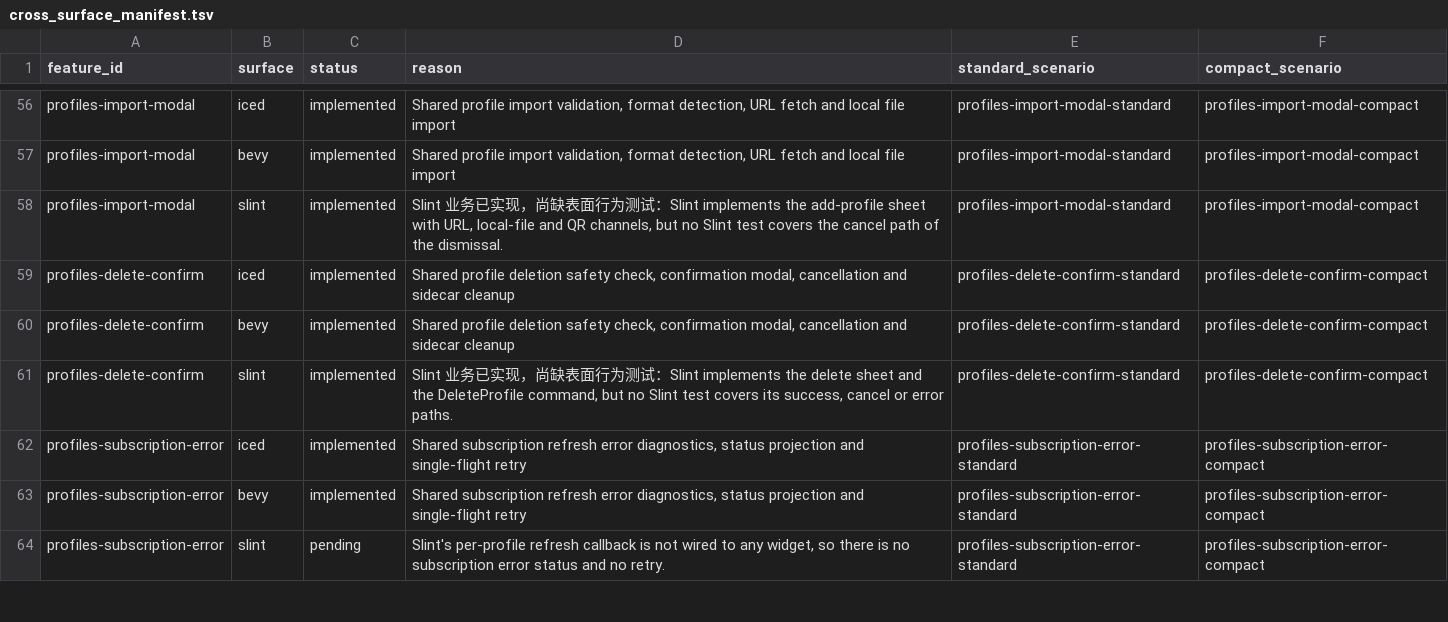
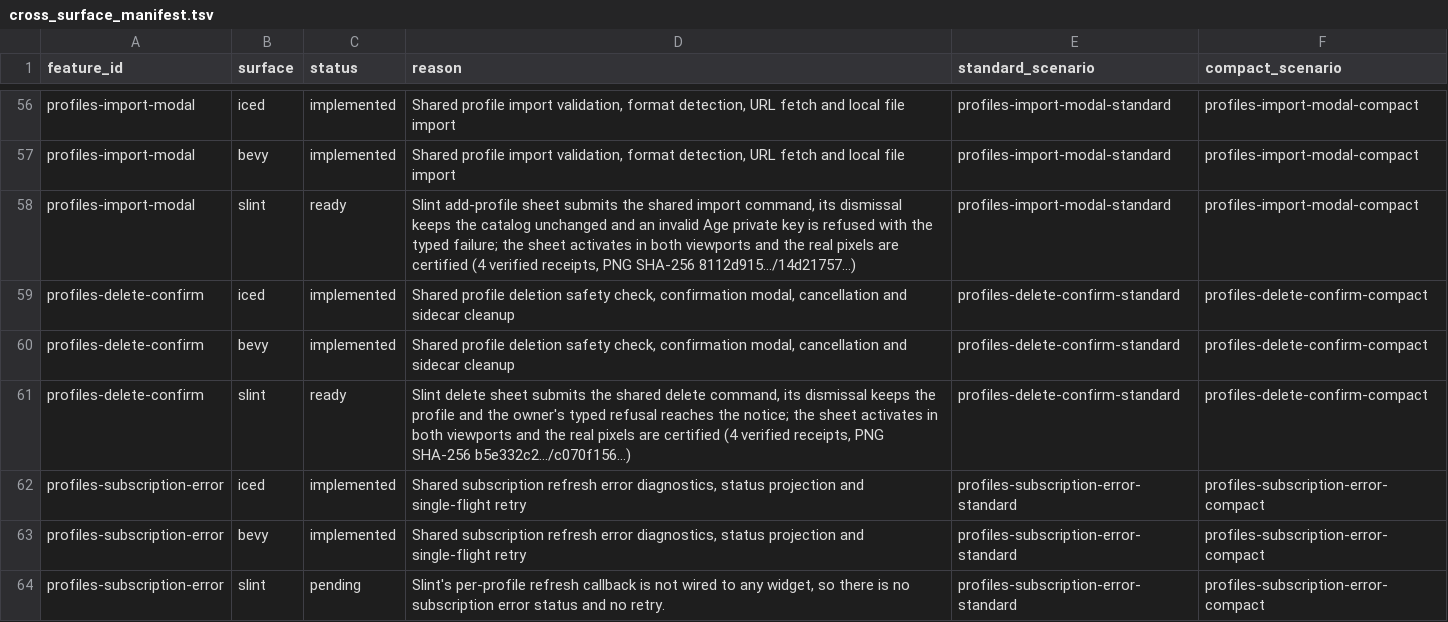
Before and after one commit to zhugenanbei181/music-frog, a TSV file: scripts/parity/cross_surface_manifest.tsv, drawn as a sheet; only a part is shown, gaps mark what is left out.

Commit message:
feat(parity): express a certified cell in the registry and keep the pixel layer honest
The manifest knew three states but only two of them were usable: a cell that
had really been certified with pixels could not be recorded, because the
structure-only resolver has no receipts and therefore rejected every
`ready` cell as "ready without verified pixels".

- The resolver now distinguishes "the pixel layer cannot be judged here"
  from "the pixel layer is missing". A structure-only run checks the schema
  and the anchors; the acceptance run keeps its authority over the pixels and
  still rejects a ready cell without verified standard and compact pixels.
- The two Slint cells that really were certified — the add-profile sheet and
  the delete-confirmation sheet, both with a real scenario anchor and four
  verified pixel receipts — move from `implemented` to `ready` and say which
  evidence backs them.

```diff
--- a/scripts/parity/cross_surface_manifest.tsv
+++ b/scripts/parity/cross_surface_manifest.tsv
@@ -57,6 +57,6 @@ profiles-import-modal	iced	implemented	Shared profile import validation, format
 profiles-import-modal	bevy	implemented	Shared profile import validation, format detection, URL fetch and local file import	profiles-import-modal-standard	profiles-import-modal-compact
-profiles-import-modal	slint	implemented	Slint 业务已实现，尚缺表面行为测试：Slint implements the add-profile sheet with URL, local-file and QR channels, but no Slint test covers the cancel path of the dismissal.	profiles-import-modal-standard	profiles-import-modal-compact
+profiles-import-modal	slint	ready	Slint add-profile sheet submits the shared import command, its dismissal keeps the catalog unchanged and an invalid Age private key is refused with the typed failure; the sheet activates in both viewports and the real pixels are certified (4 verified receipts, PNG SHA-256 8112d915…/14d21757…)	profiles-import-modal-standard	profiles-import-modal-compact
 profiles-delete-confirm	iced	implemented	Shared profile deletion safety check, confirmation modal, cancellation and sidecar cleanup	profiles-delete-confirm-standard	profiles-delete-confirm-compact
 profiles-delete-confirm	bevy	implemented	Shared profile deletion safety check, confirmation modal, cancellation and sidecar cleanup	profiles-delete-confirm-standard	profiles-delete-confirm-compact
-profiles-delete-confirm	slint	implemented	Slint 业务已实现，尚缺表面行为测试：Slint implements the delete sheet and the DeleteProfile command, but no Slint test covers its success, cancel or error paths.	profiles-delete-confirm-standard	profiles-delete-confirm-compact
+profiles-delete-confirm	slint	ready	Slint delete sheet submits the shared delete command, its dismissal keeps the profile and the owner's typed refusal reaches the notice; the sheet activates in both viewports and the real pixels are certified (4 verified receipts, PNG SHA-256 b5e332c2…/c070f156…)	profiles-delete-confirm-standard	profiles-delete-confirm-compact
 profiles-subscription-error	iced	implemented	Shared subscription refresh error diagnostics, status projection and single-flight retry	profiles-subscription-error-standard	profiles-subscription-error-compact
```
Also changed, not shown: 1 other file.
